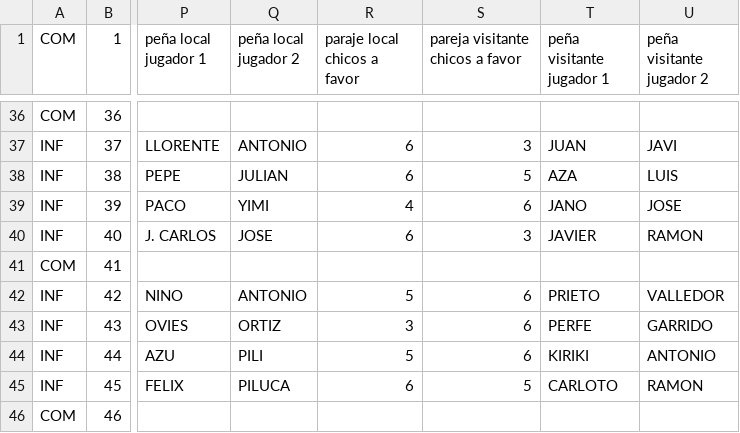
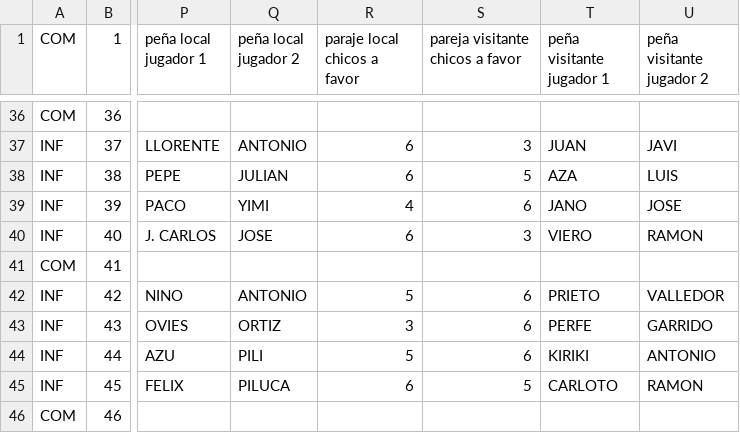
Before and after one commit to vetuster/cocam, a CSV file: cocam/resources/cocam-2016_17-result-J03-20160919-OK.csv, drawn as a sheet; only a part is shown, gaps mark what is left out; the diff names each change by its address in the sheet, - before the commit and + after, or states it on an @@ line.

```diff
--- a/cocam/resources/cocam-2016_17-result-J03-20160919-OK.csv
+++ b/cocam/resources/cocam-2016_17-result-J03-20160919-OK.csv
-T40 (peña visitante jugador 1): JAVIER
+T40 (peña visitante jugador 1): VIERO
```
Also changed, not shown: cocam/resources/cocam-2016_17-result-J04-20160922-OK.csv, cocam/resources/cocam-2016_17-result-J05-20160926-OK.csv.
